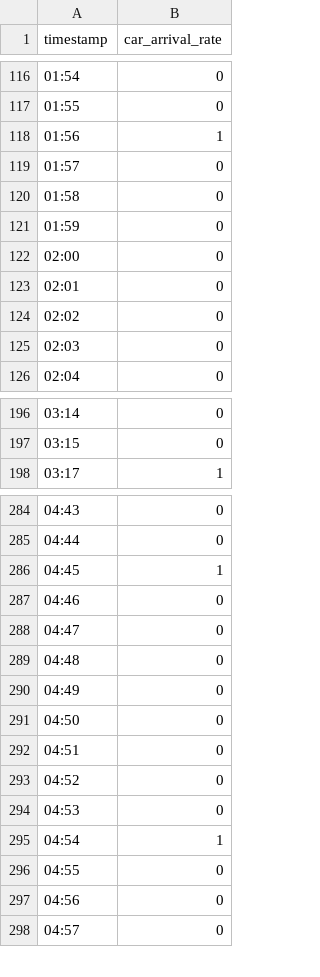
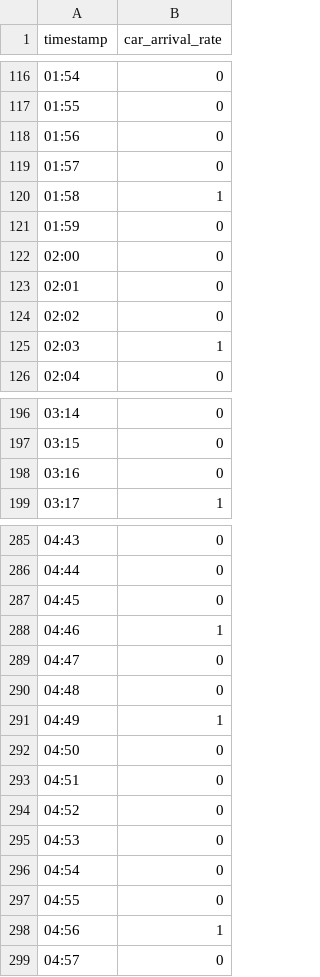
Before and after one commit to Samuellmk/Mechanized-Carpark-Simulation, a CSV file: data/slices/0-6 Hours.csv, drawn as a sheet; only a part is shown, gaps mark what is left out; the diff covers the shown part only.

```diff
--- a/data/slices/0-6 Hours.csv
+++ b/data/slices/0-6 Hours.csv
@@ -117,5 +117,5 @@ timestamp,car_arrival_rate
 01:55,0
-01:56,1
+01:56,0
 01:57,0
-01:58,0
+01:58,1
 01:59,0
@@ -124,3 +124,3 @@ timestamp,car_arrival_rate
 02:02,0
-02:03,0
+02:03,1
 02:04,0
@@ -197,2 +197,3 @@ timestamp,car_arrival_rate
 03:15,0
+03:16,0
 03:17,1
@@ -285,7 +286,7 @@ timestamp,car_arrival_rate
 04:44,0
-04:45,1
-04:46,0
+04:45,0
+04:46,1
 04:47,0
 04:48,0
-04:49,0
+04:49,1
 04:50,0
@@ -294,5 +295,5 @@ timestamp,car_arrival_rate
 04:53,0
-04:54,1
+04:54,0
 04:55,0
-04:56,0
+04:56,1
 04:57,0
```
Also changed, not shown: 19 edited cells elsewhere in this file, data/Funan Mall-2023-09-26.csv, data/Raffles City-2023-09-26.csv, 8 other files.
